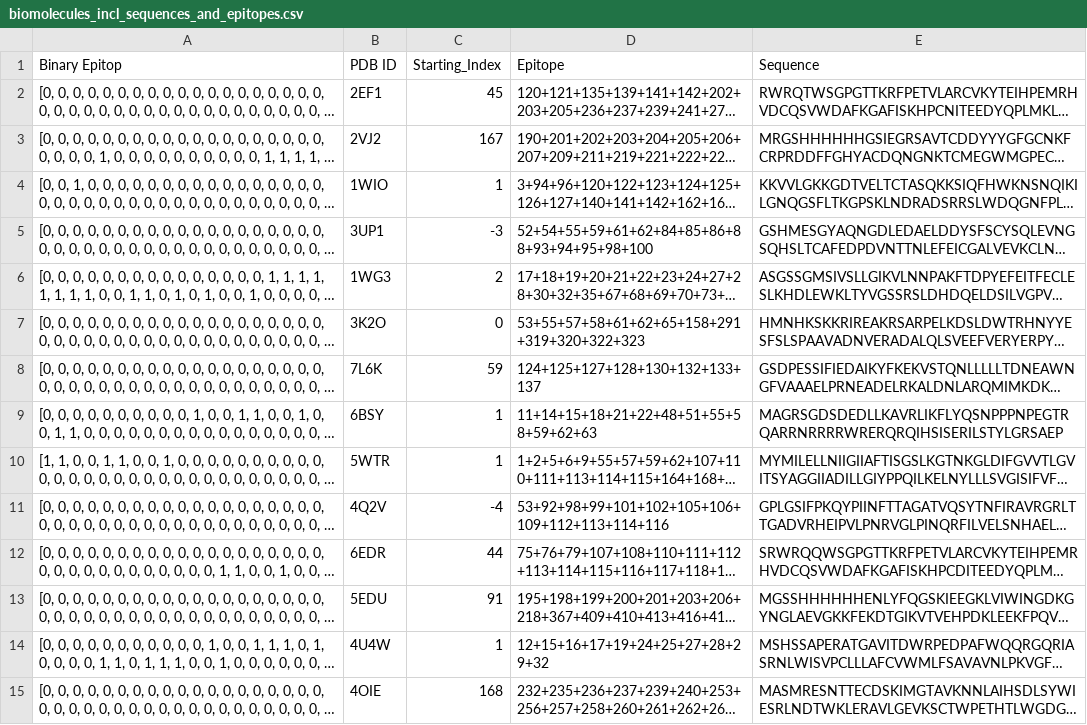
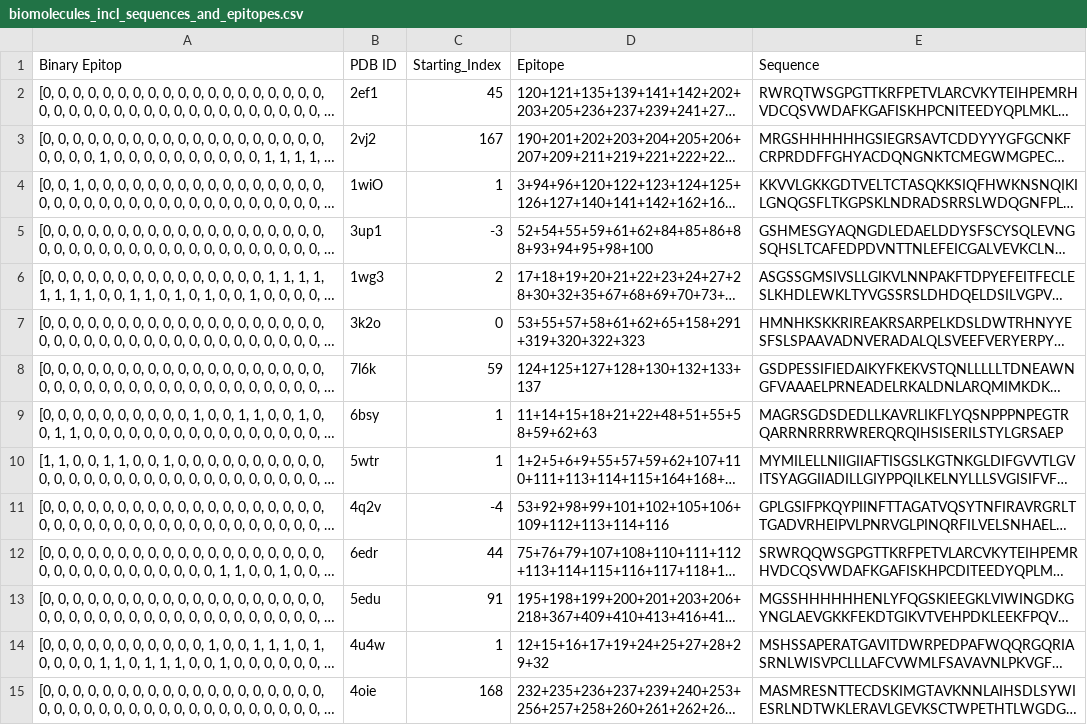
Before and after one commit to Zwoggy/AI, a CSV file: data/Caroll_et_al_data/biomolecules_incl_sequences_and_epitopes.csv, drawn as a sheet; only a part is shown; long unchanged cells end in …; the diff covers the shown part only; the diff names each change by its address in the sheet, - before the commit and + after, or states it on an @@ line.

```diff
--- a/data/Caroll_et_al_data/biomolecules_incl_sequences_and_epitopes.csv
+++ b/data/Caroll_et_al_data/biomolecules_incl_sequences_and_epitopes.csv
-B2 (PDB ID): 2EF1
+B2 (PDB ID): 2ef1
-B3 (PDB ID): 2VJ2
+B3 (PDB ID): 2vj2
-B4 (PDB ID): 1WIO
+B4 (PDB ID): 1wiO
-B5 (PDB ID): 3UP1
+B5 (PDB ID): 3up1
-B6 (PDB ID): 1WG3
+B6 (PDB ID): 1wg3
-B7 (PDB ID): 3K2O
+B7 (PDB ID): 3k2o
-B8 (PDB ID): 7L6K
+B8 (PDB ID): 7l6k
-B9 (PDB ID): 6BSY
+B9 (PDB ID): 6bsy
-B10 (PDB ID): 5WTR
+B10 (PDB ID): 5wtr
-B11 (PDB ID): 4Q2V
+B11 (PDB ID): 4q2v
-B12 (PDB ID): 6EDR
+B12 (PDB ID): 6edr
-B13 (PDB ID): 5EDU
+B13 (PDB ID): 5edu
-B14 (PDB ID): 4U4W
+B14 (PDB ID): 4u4w
-B15 (PDB ID): 4OIE
+B15 (PDB ID): 4oie
```
Also changed, not shown: 15 edited cells elsewhere in this file.
